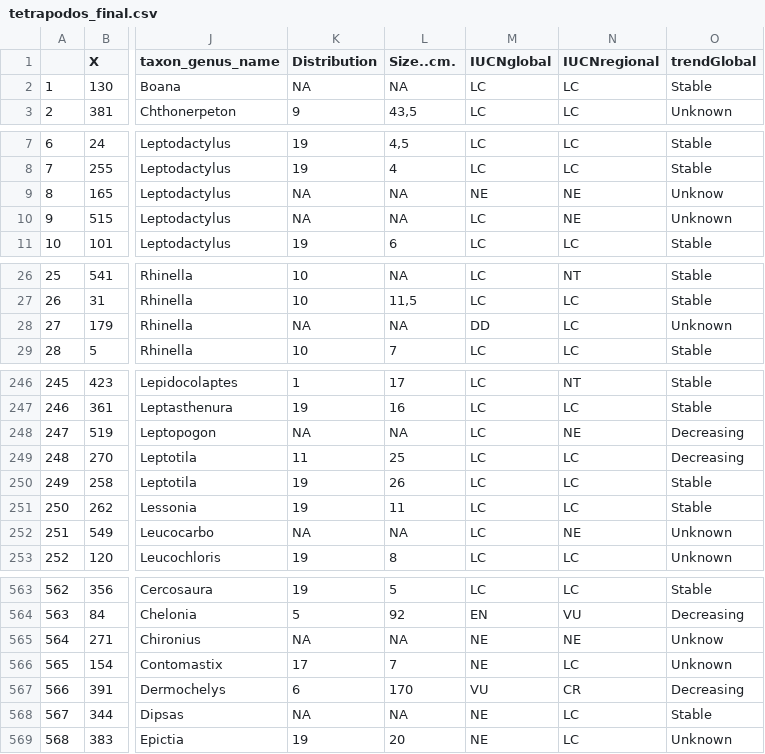
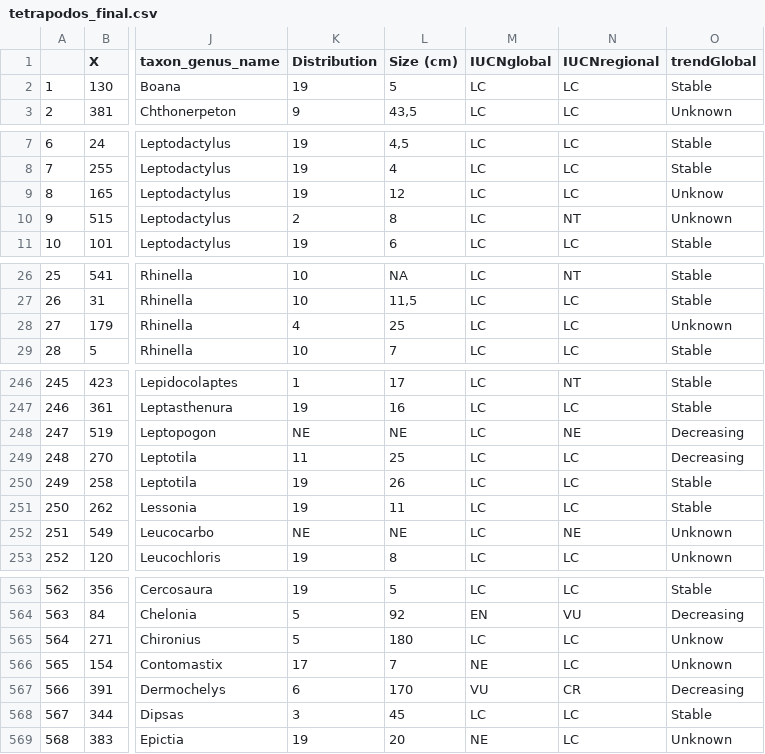
Before and after one commit to Rodrigo-Montiel/TesisNaturalistaUY, a CSV file: datos/tetrapodos_final.csv, drawn as a sheet; only a part is shown, gaps mark what is left out; the diff covers the shown part only; the diff names each change by its address in the sheet, - before the commit and + after, or states it on an @@ line.

```diff
--- a/datos/tetrapodos_final.csv
+++ b/datos/tetrapodos_final.csv
-L1: Size..cm.
+L1: Size (cm)
-K2 (Distribution): NA
+K2 (Distribution): 19
-L2 (Size (cm)): NA
+L2 (Size (cm)): 5
-K9 (Distribution): NA
+K9 (Distribution): 19
-L9 (Size (cm)): NA
+L9 (Size (cm)): 12
-M9 (IUCNglobal): NE
+M9 (IUCNglobal): LC
-N9 (IUCNregional): NE
+N9 (IUCNregional): LC
-K10 (Distribution): NA
+K10 (Distribution): 2
-L10 (Size (cm)): NA
+L10 (Size (cm)): 8
-N10 (IUCNregional): NE
+N10 (IUCNregional): NT
-K28 (Distribution): NA
+K28 (Distribution): 4
-L28 (Size (cm)): NA
+L28 (Size (cm)): 25
-M28 (IUCNglobal): DD
+M28 (IUCNglobal): LC
-K248 (Distribution): NA
+K248 (Distribution): NE
-L248 (Size (cm)): NA
+L248 (Size (cm)): NE
-K252 (Distribution): NA
+K252 (Distribution): NE
-L252 (Size (cm)): NA
+L252 (Size (cm)): NE
-K565 (Distribution): NA
+K565 (Distribution): 5
-L565 (Size (cm)): NA
+L565 (Size (cm)): 180
-M565 (IUCNglobal): NE
+M565 (IUCNglobal): LC
-N565 (IUCNregional): NE
+N565 (IUCNregional): LC
-K568 (Distribution): NA
+K568 (Distribution): 3
-L568 (Size (cm)): NA
+L568 (Size (cm)): 45
-M568 (IUCNglobal): NE
+M568 (IUCNglobal): LC
```
Also changed, not shown: 27 edited cells elsewhere in this file, datos/tetrapodos_NA.csv, 2 other files.
